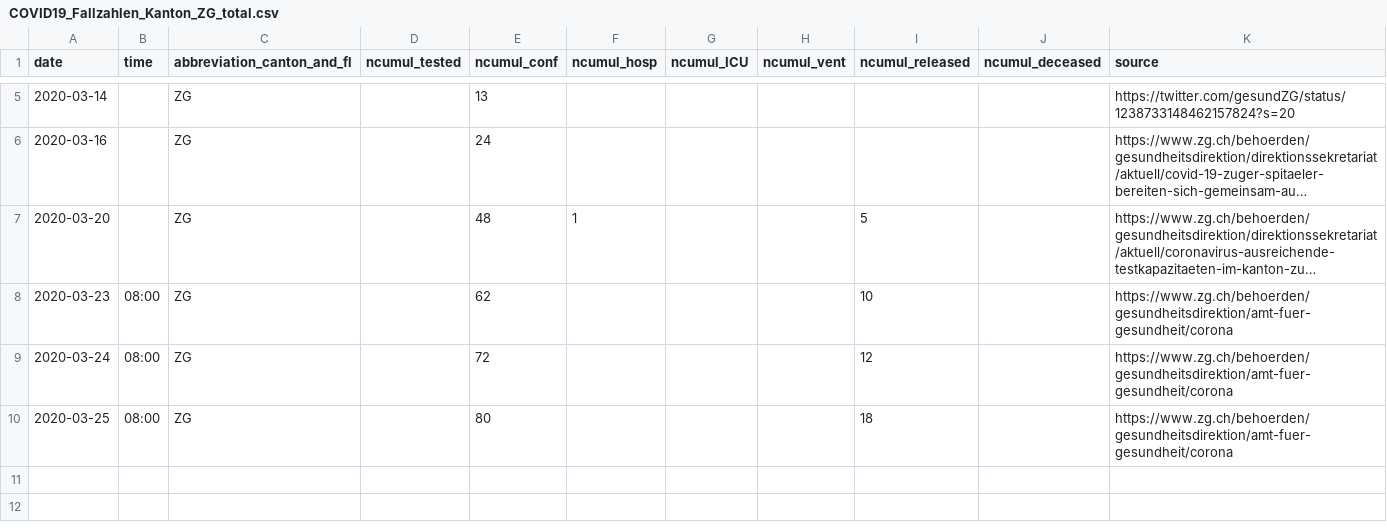
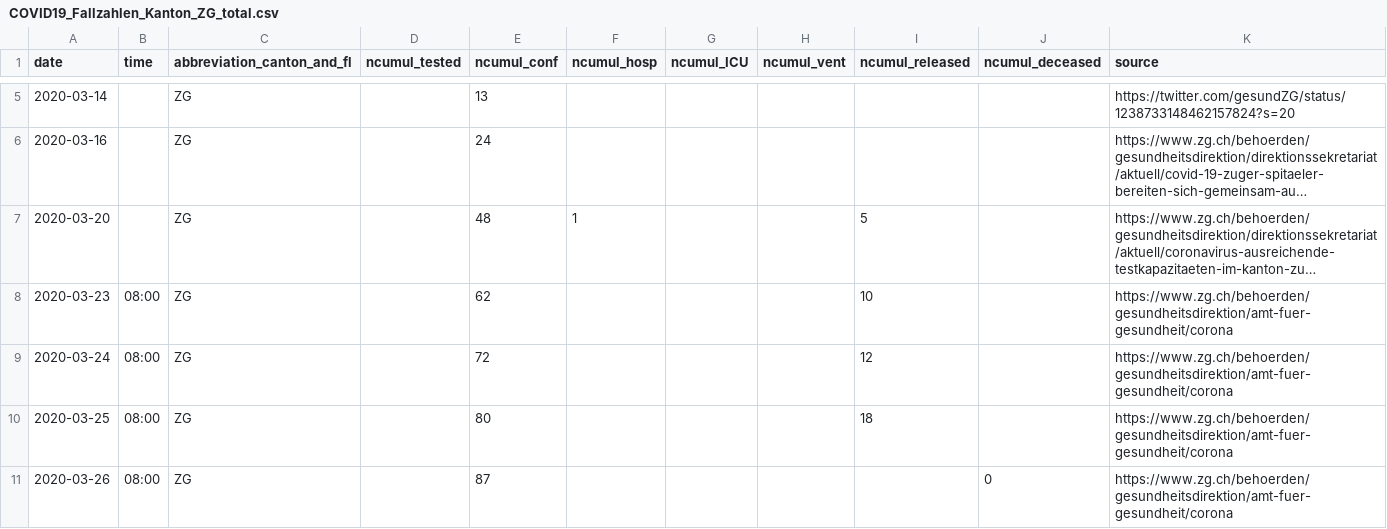
Before and after one commit to CorinneHuegli/covid_19, a CSV file: fallzahlen_kanton_total_csv/COVID19_Fallzahlen_Kanton_ZG_total.csv, drawn as a sheet; only a part is shown, gaps mark what is left out; long unchanged cells end in ….

```diff
--- a/fallzahlen_kanton_total_csv/COVID19_Fallzahlen_Kanton_ZG_total.csv
+++ b/fallzahlen_kanton_total_csv/COVID19_Fallzahlen_Kanton_ZG_total.csv
@@ -10 +10,2 @@ date,time,abbreviation_canton_and_fl,ncumul_tested,ncumul_conf,ncumul_hosp,ncumu
 2020-03-25,08:00,ZG,"",80,"","","",18,"",https://www.zg.ch/behoerden/gesundheitsdirektion/amt-fuer-gesundheit/corona
+2020-03-26,08:00,ZG,,87,,,,,0,https://www.zg.ch/behoerden/gesundheitsdirektion/amt-fuer-gesundheit/corona
```
